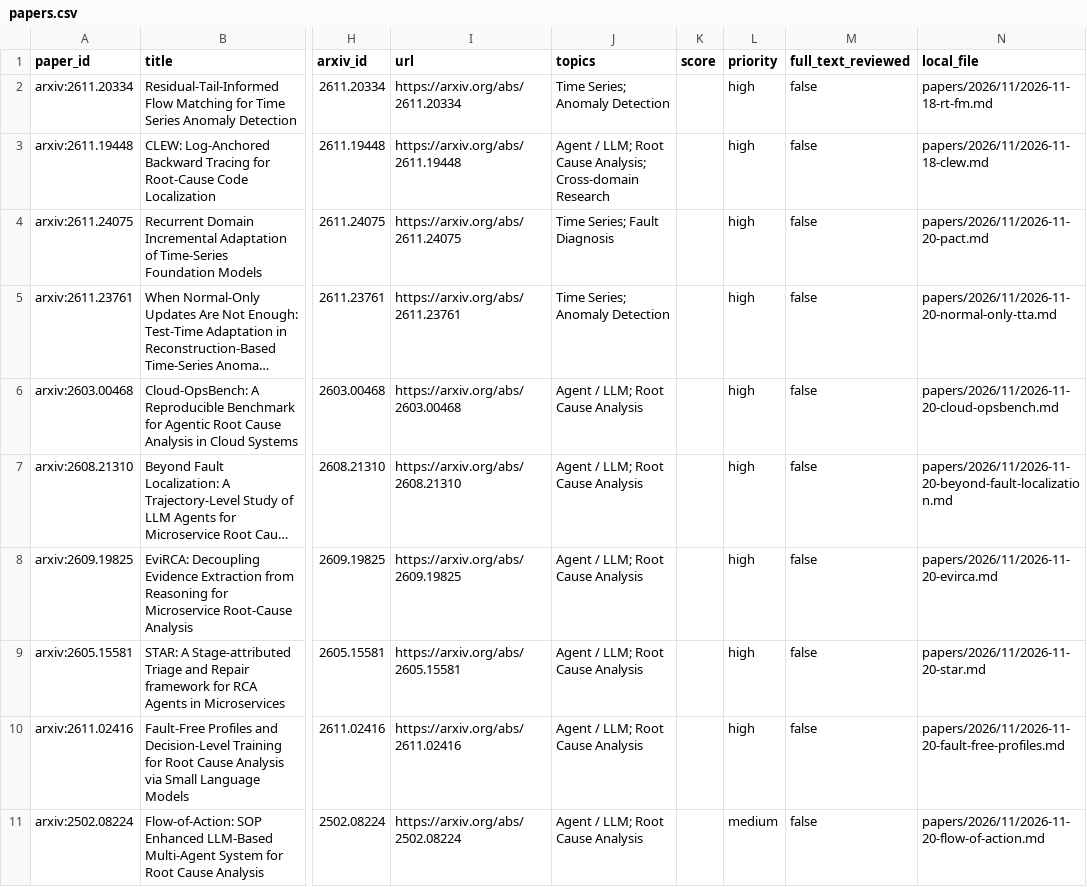
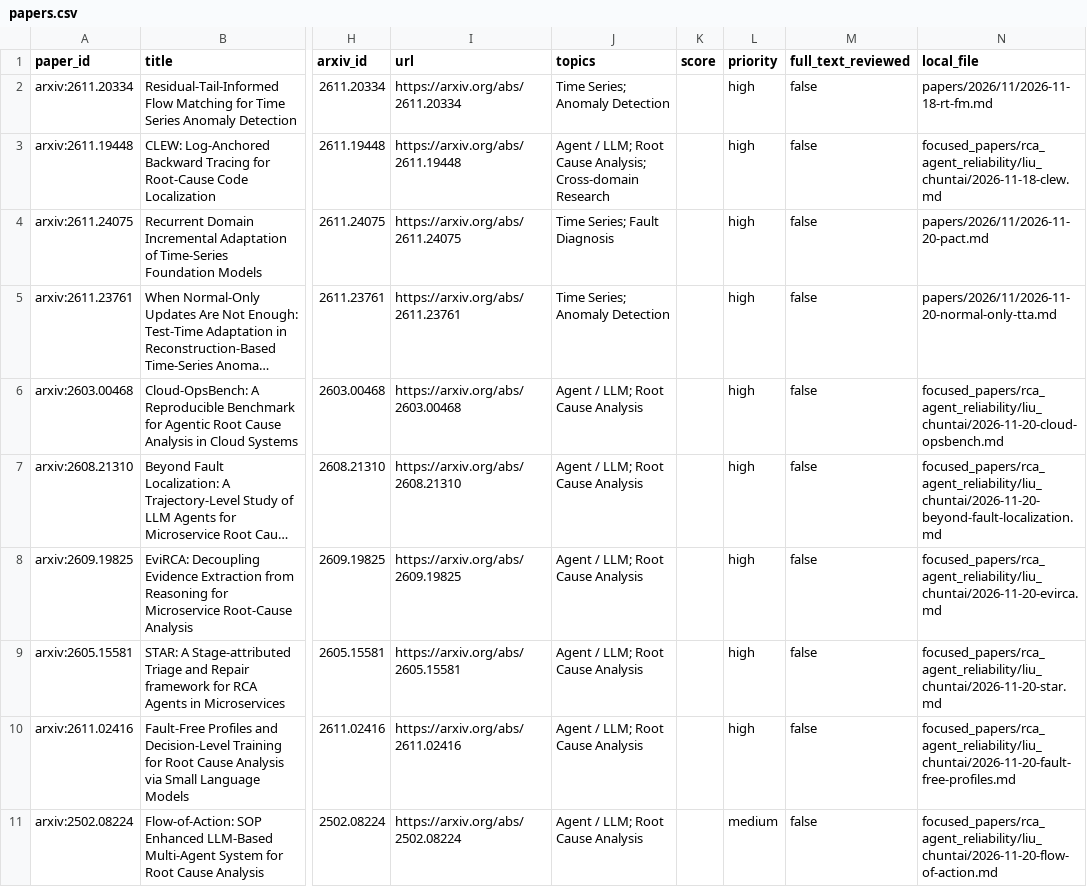
Before and after one commit to lll808572/Research-Paper-Tracker, a CSV file: indexes/papers.csv, drawn as a sheet; only a part is shown, gaps mark what is left out; long unchanged cells end in …; the diff covers the shown part only; the diff names each change by its address in the sheet, - before the commit and + after, or states it on an @@ line.

```diff
--- a/indexes/papers.csv
+++ b/indexes/papers.csv
-N3 (local_file): papers/2026/11/2026-11-18-clew.md
+N3 (local_file): focused_papers/rca_agent_reliability/liu_chuntai/2026-11-18-clew.md
-N6 (local_file): papers/2026/11/2026-11-20-cloud-opsbench.md
+N6 (local_file): focused_papers/rca_agent_reliability/liu_chuntai/2026-11-20-cloud-opsbench.md
-N7 (local_file): papers/2026/11/2026-11-20-beyond-fault-localization.md
+N7 (local_file): focused_papers/rca_agent_reliability/liu_chuntai/2026-11-20-beyond-fault-localization.md
-N8 (local_file): papers/2026/11/2026-11-20-evirca.md
+N8 (local_file): focused_papers/rca_agent_reliability/liu_chuntai/2026-11-20-evirca.md
-N9 (local_file): papers/2026/11/2026-11-20-star.md
+N9 (local_file): focused_papers/rca_agent_reliability/liu_chuntai/2026-11-20-star.md
-N10 (local_file): papers/2026/11/2026-11-20-fault-free-profiles.md
+N10 (local_file): focused_papers/rca_agent_reliability/liu_chuntai/2026-11-20-fault-free-profiles.md
-N11 (local_file): papers/2026/11/2026-11-20-flow-of-action.md
+N11 (local_file): focused_papers/rca_agent_reliability/liu_chuntai/2026-11-20-flow-of-action.md
```
Also changed, not shown: 9 edited cells elsewhere in this file, 52 other files.
